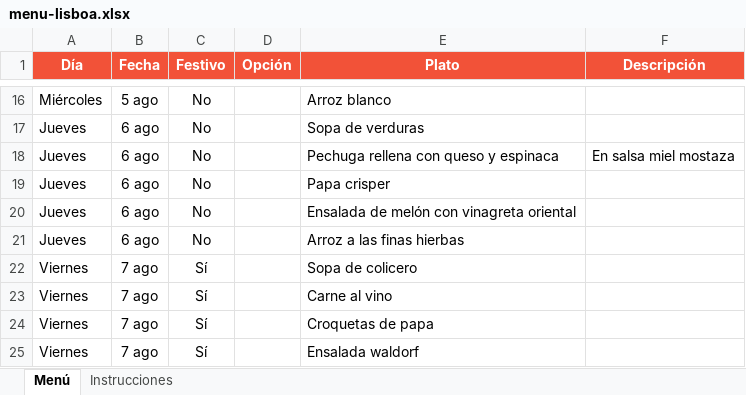
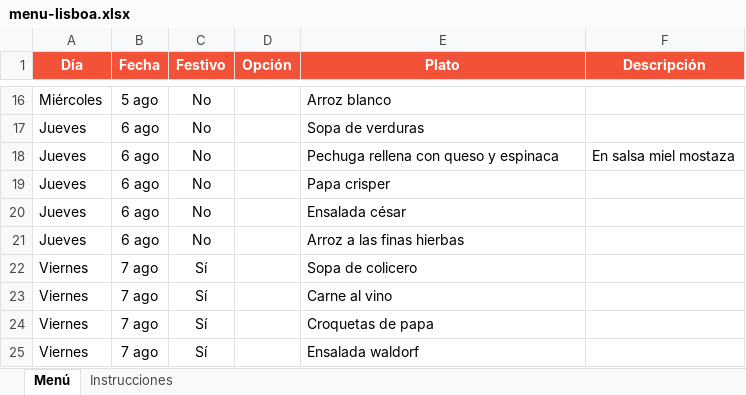
Before and after one commit to panaderiagolconda/Menus-semanales, an Excel workbook: menu-lisboa.xlsx, sheet Menú, drawn as a sheet; only a part is shown, gaps mark what is left out; values as stored, in another font and other column widths than the file's, no borders; the diff names each change by its address in the sheet, - before the commit and + after, or states it on an @@ line.

Commit message:
Add files via upload

```diff
--- a/menu-lisboa.xlsx (sheet Menú)
+++ b/menu-lisboa.xlsx (sheet Menú)
-E20 (Plato): Ensalada de melón con vinagreta oriental
+E20 (Plato): Ensalada césar
```
